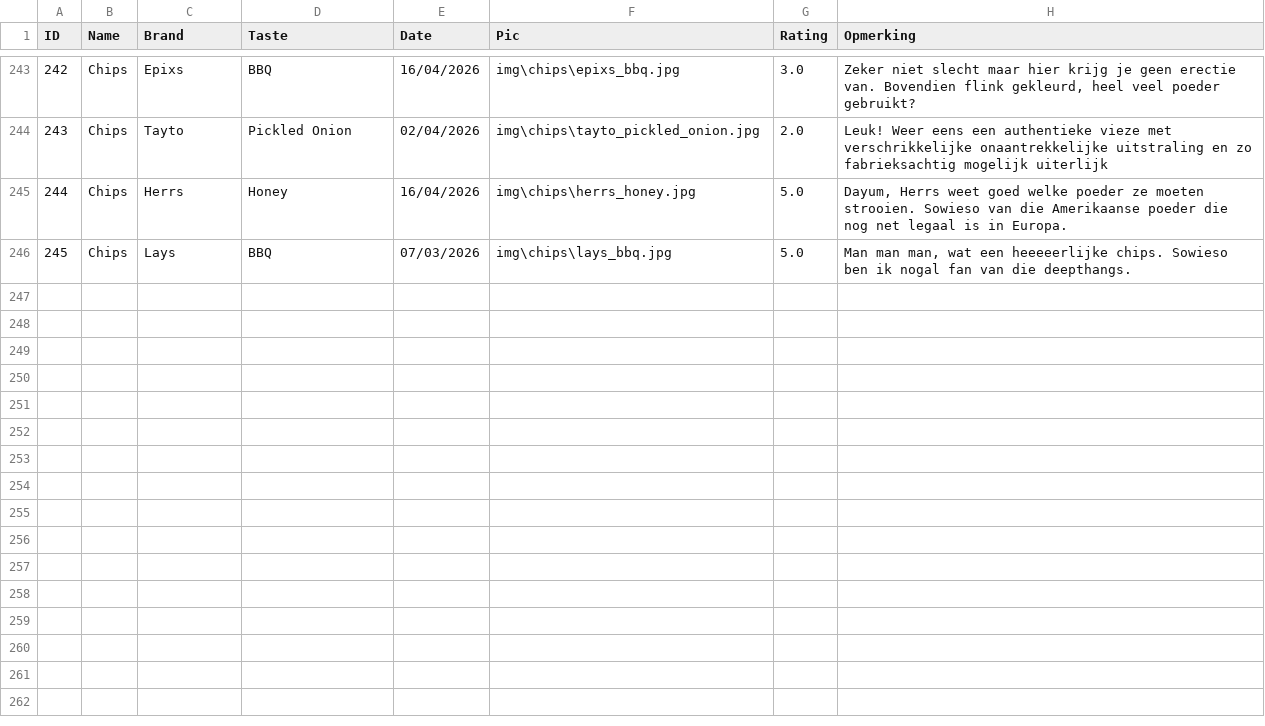
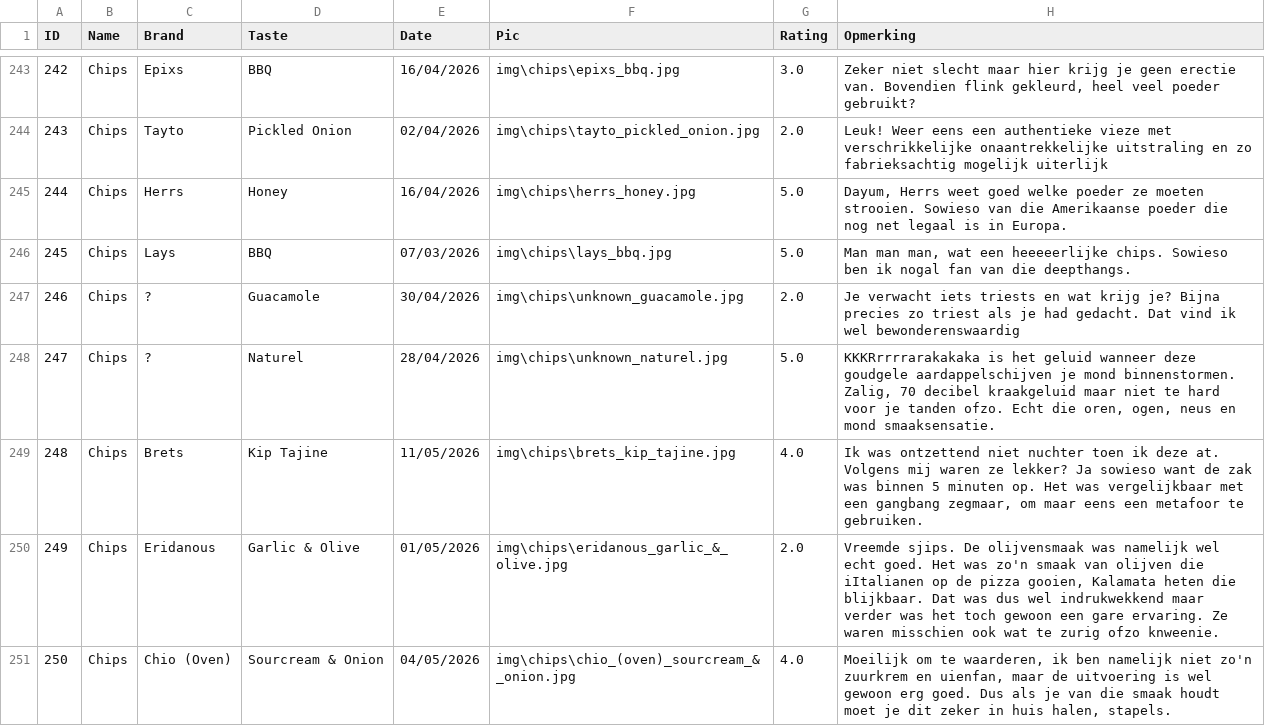
Before and after one commit to Thomasgerardu/static_thomasgerardu.github.io, a CSV file: chips.csv, drawn as a sheet; only a part is shown, gaps mark what is left out; the diff covers the shown part only; the diff names each change by its address in the sheet, - before the commit and + after, or states it on an @@ line.

Commit message:
chips erbij

```diff
--- a/chips.csv
+++ b/chips.csv
+row 247: 246 | Chips | ? | Guacamole | 30/04/2026 | img\chips\unknown_guacamole.jpg | 2.0 | Je verwacht iets triests en wat krijg je? Bijna precies zo triest als je had gedacht. Dat vind ik wel bewonderenswaardig
+row 248: 247 | Chips | ? | Naturel | 28/04/2026 | img\chips\unknown_naturel.jpg | 5.0 | KKKRrrrrarakakaka is het geluid wanneer deze goudgele aardappelschijven je mond binnenstormen. Zalig, 70 decibel kraakgeluid maar niet te hard voor je tanden ofzo. Echt die oren, ogen, neus en mond smaaksensatie.
+row 249: 248 | Chips | Brets | Kip Tajine | 11/05/2026 | img\chips\brets_kip_tajine.jpg | 4.0 | Ik was ontzettend niet nuchter toen ik deze at. Volgens mij waren ze lekker? Ja sowieso want de zak was binnen 5 minuten op. Het was vergelijkbaar met een gangbang zegmaar, om maar eens een metafoor te gebruiken.
+row 250: 249 | Chips | Eridanous | Garlic & Olive | 01/05/2026 | img\chips\eridanous_garlic_&_olive.jpg | 2.0 | Vreemde sjips. De olijvensmaak was namelijk wel echt goed. Het was zo'n smaak van olijven die iItalianen op de pizza gooien, Kalamata heten die blijkbaar. Dat was dus wel indrukwekkend maar verder was het toch gewoon een gare ervaring. Ze waren misschien ook wat te zurig ofzo knweenie.
+row 251: 250 | Chips | Chio (Oven) | Sourcream & Onion | 04/05/2026 | img\chips\chio_(oven)_sourcream_&_onion.jpg | 4.0 | Moeilijk om te waarderen, ik ben namelijk niet zo'n zuurkrem en uienfan, maar de uitvoering is wel gewoon erg goed. Dus als je van die smaak houdt moet je dit zeker in huis halen, stapels.
```
Also changed, not shown: 4 added rows and 2 edited cells elsewhere in this file, 13 other files.
